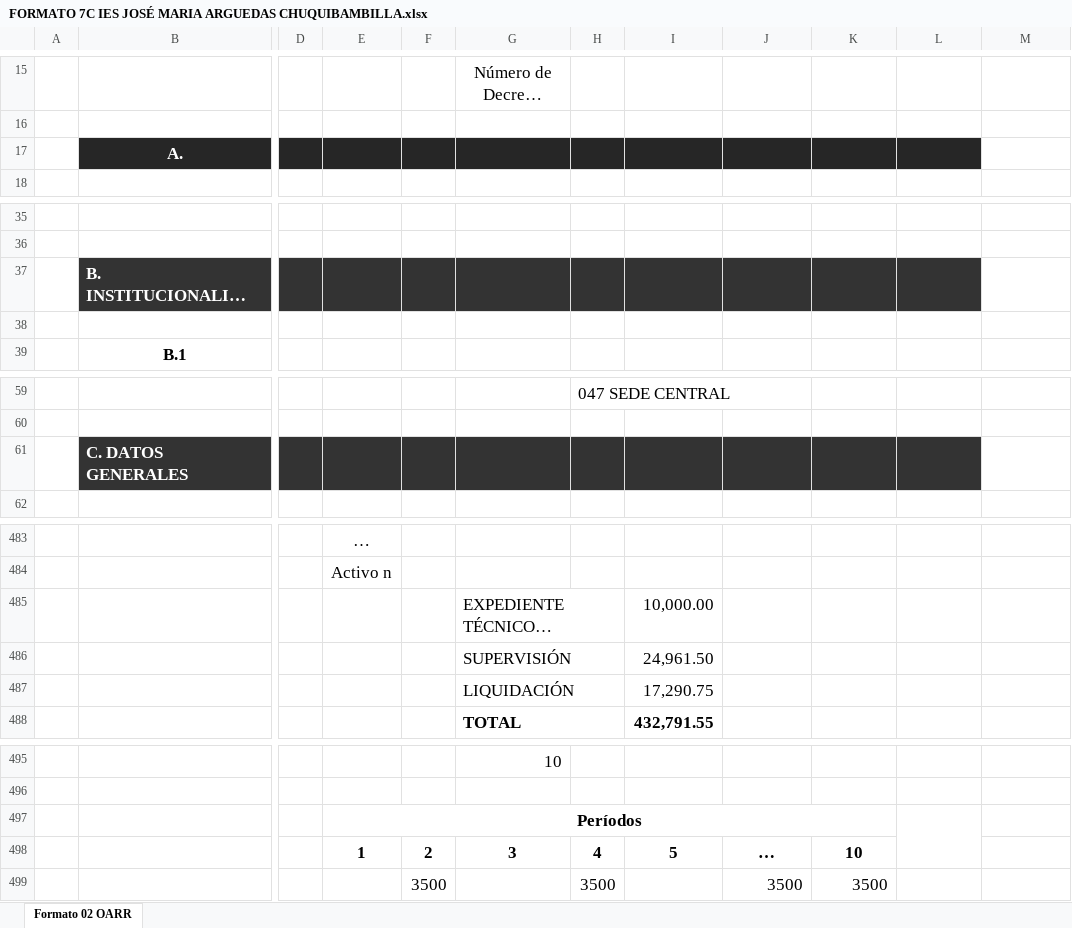
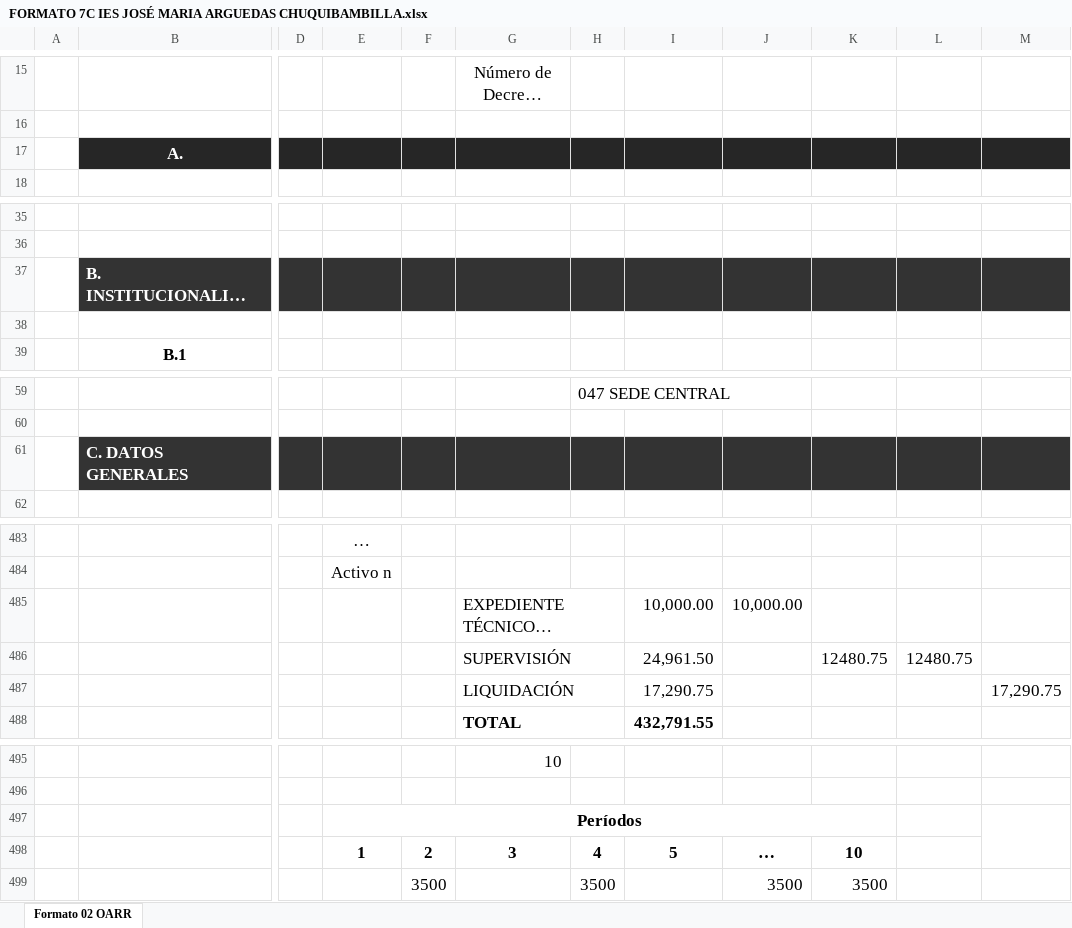
Before and after one commit to ORFEI-GRAP/IOARR0002, an Excel workbook: 13.0 FORMATO N°07 INVIERTE PE/FORMATO 7C IES JOSÉ MARIA ARGUEDAS CHUQUIBAMBILLA.xlsx, sheet Formato 02 OARR, drawn as a sheet; only a part is shown, gaps mark what is left out; long unchanged cells end in …; values as stored, in another font and other column widths than the file's, no borders; the diff covers the shown part only; the diff names each change by its address in the sheet, - before the commit and + after, or states it on an @@ line.

```diff
--- a/13.0 FORMATO N°07 INVIERTE PE/FORMATO 7C IES JOSÉ MARIA ARGUEDAS CHUQUIBAMBILLA.xlsx (sheet Formato 02 OARR)
+++ b/13.0 FORMATO N°07 INVIERTE PE/FORMATO 7C IES JOSÉ MARIA ARGUEDAS CHUQUIBAMBILLA.xlsx (sheet Formato 02 OARR)
-M17 fill: none
+M17 fill: #262626
-M37 fill: none
+M37 fill: #333333
-M61 fill: none
+M61 fill: #333333
-J485: (empty)
+J485: 10,000.00
-K486: (empty)
+K486: 12480.75
-L486: (empty)
+L486: 12480.75
-M487: (empty)
+M487: 17,290.75
-L497:L498 merged
+M497:M498 merged
```
Also changed, not shown: 1 edited cell, cell formats and merged cells elsewhere in this sheet, 12.0 FORMATO N°05 REGISTRO AGREGADO DE IDEAS/FORMATO 5B IES JOSE MARIA ARGUEDAS CHUQUIBAMBILLA - MAMARA.xlsx.
